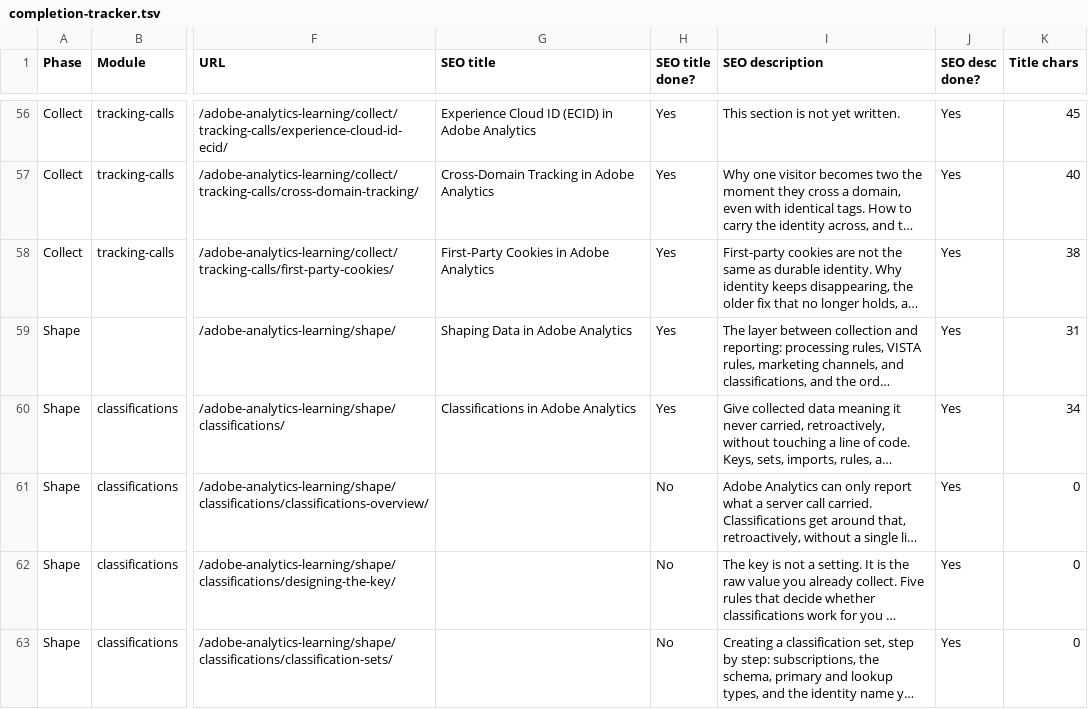
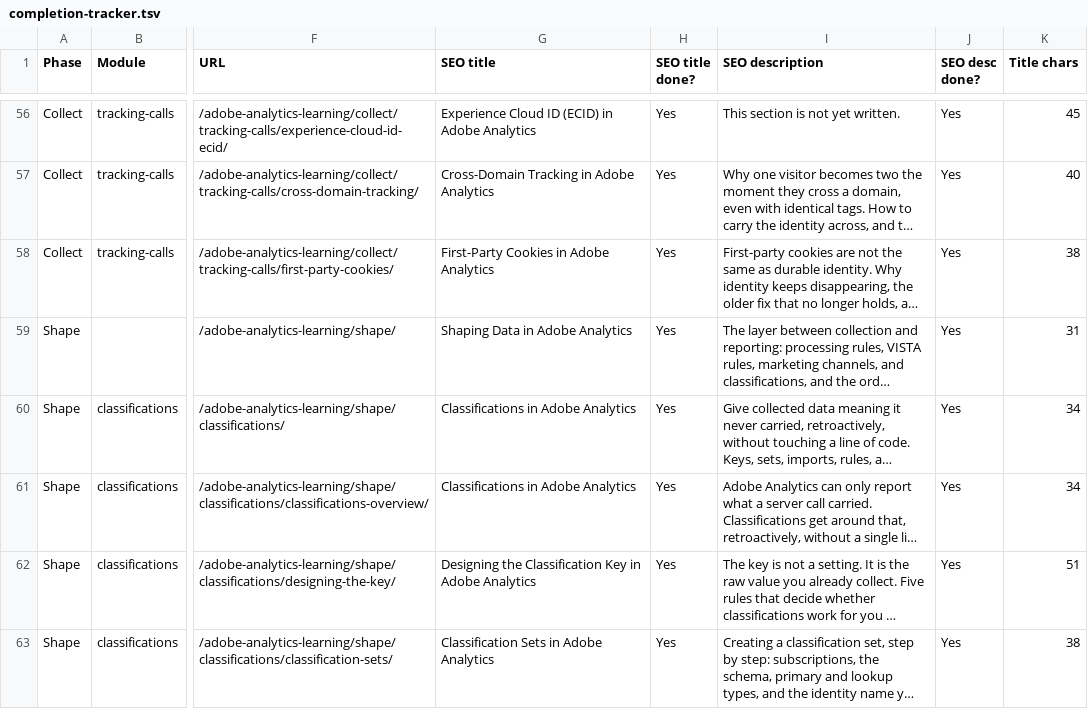
Before and after one commit to amitdusane2026/amitdusane.com, a TSV file: completion-tracker.tsv, drawn as a sheet; only a part is shown, gaps mark what is left out; long unchanged cells end in …; the diff covers the shown part only; the diff names each change by its address in the sheet, - before the commit and + after, or states it on an @@ line.

```diff
--- a/completion-tracker.tsv
+++ b/completion-tracker.tsv
-G61 (SEO title): (empty)
+G61 (SEO title): Classifications in Adobe Analytics
-H61:H63 (SEO title done?): No
+H61:H63 (SEO title done?): Yes
-K61 (Title chars): 0
+K61 (Title chars): 34
-G62 (SEO title): (empty)
+G62 (SEO title): Designing the Classification Key in Adobe Analytics
-K62 (Title chars): 0
+K62 (Title chars): 51
-G63 (SEO title): (empty)
+G63 (SEO title): Classification Sets in Adobe Analytics
-K63 (Title chars): 0
+K63 (Title chars): 38
```
Also changed, not shown: 81 edited cells elsewhere in this file, 1 other file.
